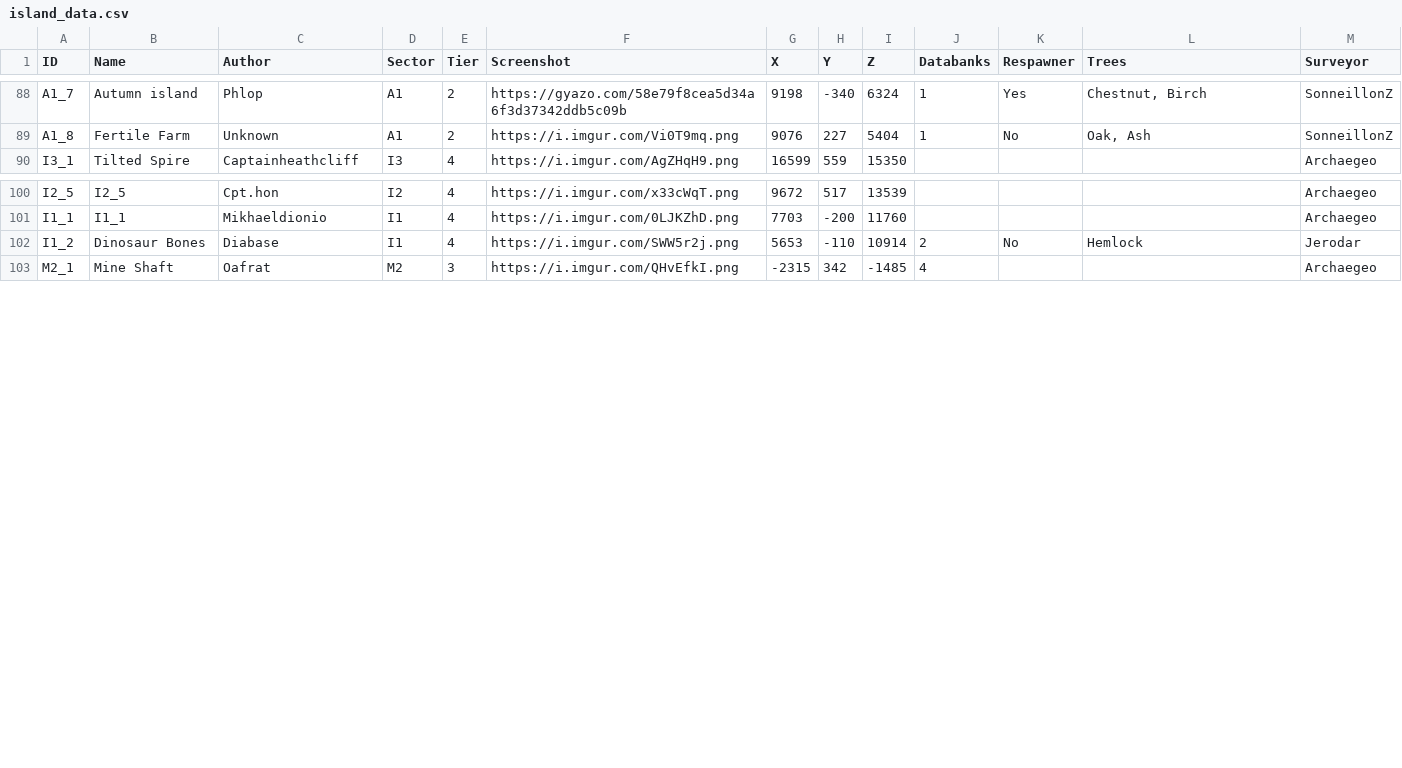
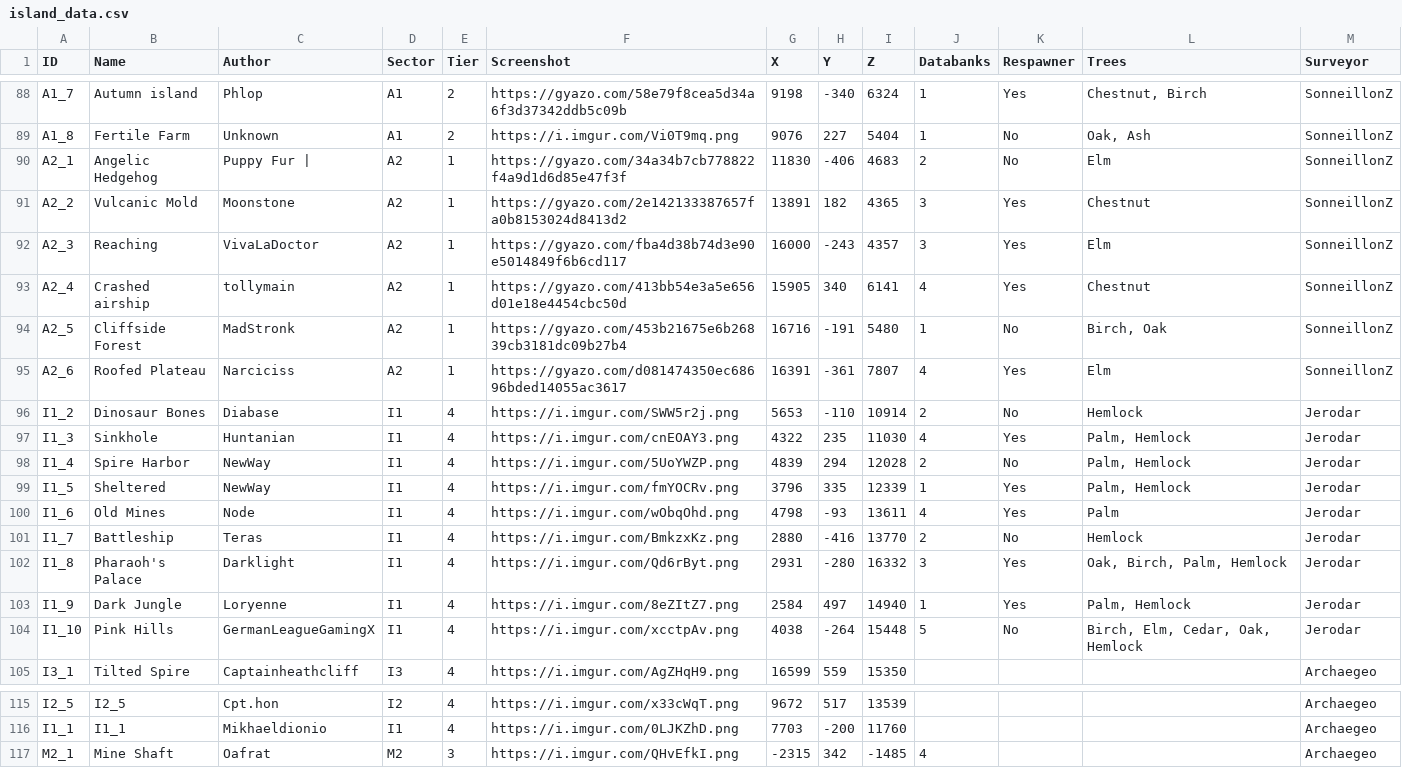
Before and after one commit to Jerodar/WAMap, a CSV file: data/1/island_data.csv, drawn as a sheet; only a part is shown, gaps mark what is left out.

Commit message:
More islands in A2 and I1.

```diff
--- a/data/1/island_data.csv
+++ b/data/1/island_data.csv
@@ -89,2 +89,17 @@ A1_7,Autumn island,Phlop,A1,2,https://gyazo.com/58e79f8cea5d34a6f3d37342ddb5c09b
 A1_8,Fertile Farm,Unknown,A1,2,https://i.imgur.com/Vi0T9mq.png,9076,227,5404,1,No,"Oak, Ash",SonneillonZ
+A2_1,Angelic Hedgehog,Puppy Fur |,A2,1,https://gyazo.com/34a34b7cb778822f4a9d1d6d85e47f3f,11830,-406,4683,2,No,Elm,SonneillonZ
+A2_2,Vulcanic Mold,Moonstone,A2,1,https://gyazo.com/2e142133387657fa0b8153024d8413d2,13891,182,4365,3,Yes,Chestnut,SonneillonZ
+A2_3,Reaching,VivaLaDoctor,A2,1,https://gyazo.com/fba4d38b74d3e90e5014849f6b6cd117,16000,-243,4357,3,Yes,Elm,SonneillonZ
+A2_4,Crashed airship,tollymain,A2,1,https://gyazo.com/413bb54e3a5e656d01e18e4454cbc50d,15905,340,6141,4,Yes,Chestnut,SonneillonZ
+A2_5,Cliffside Forest,MadStronk,A2,1,https://gyazo.com/453b21675e6b26839cb3181dc09b27b4,16716,-191,5480,1,No,"Birch, Oak",SonneillonZ
+A2_6,Roofed Plateau,Narciciss,A2,1,https://gyazo.com/d081474350ec68696bded14055ac3617,16391,-361,7807,4,Yes,Elm,SonneillonZ
+I1_2,Dinosaur Bones,Diabase,I1,4,https://i.imgur.com/SWW5r2j.png,5653,-110,10914,2,No,Hemlock,Jerodar
+I1_3,Sinkhole,Huntanian,I1,4,https://i.imgur.com/cnEOAY3.png,4322,235,11030,4,Yes,"Palm, Hemlock",Jerodar
+I1_4,Spire Harbor,NewWay,I1,4,https://i.imgur.com/5UoYWZP.png,4839,294,12028,2,No,"Palm, Hemlock",Jerodar
+I1_5,Sheltered,NewWay,I1,4,https://i.imgur.com/fmYOCRv.png,3796,335,12339,1,Yes,"Palm, Hemlock",Jerodar
+I1_6,Old Mines,Node,I1,4,https://i.imgur.com/wObqOhd.png,4798,-93,13611,4,Yes,Palm,Jerodar
+I1_7,Battleship,Teras,I1,4,https://i.imgur.com/BmkzxKz.png,2880,-416,13770,2,No,Hemlock,Jerodar
+I1_8,Pharaoh's Palace,Darklight,I1,4,https://i.imgur.com/Qd6rByt.png,2931,-280,16332,3,Yes,"Oak, Birch, Palm, Hemlock",Jerodar
+I1_9,Dark Jungle,Loryenne,I1,4,https://i.imgur.com/8eZItZ7.png,2584,497,14940,1,Yes,"Palm, Hemlock",Jerodar
+I1_10,Pink Hills,GermanLeagueGamingX,I1,4,https://i.imgur.com/xcctpAv.png,4038,-264,15448,5,No,"Birch, Elm, Cedar, Oak, Hemlock",Jerodar
 I3_1,Tilted Spire,Captainheathcliff,I3,4,https://i.imgur.com/AgZHqH9.png,16599,559,15350,,,,Archaegeo
@@ -101,3 +116,2 @@ I2_5,I2_5,Cpt.hon,I2,4,https://i.imgur.com/x33cWqT.png,9672,517,13539,,,,Archaeg
 I1_1,I1_1,Mikhaeldionio,I1,4,https://i.imgur.com/0LJKZhD.png,7703,-200,11760,,,,Archaegeo
-I1_2,Dinosaur Bones,Diabase,I1,4,https://i.imgur.com/SWW5r2j.png,5653,-110,10914,2,No,Hemlock,Jerodar
 M2_1,Mine Shaft,Oafrat,M2,3,https://i.imgur.com/QHvEfkI.png,-2315,342,-1485,4,,,Archaegeo
```
Also changed, not shown: 43 other files.
